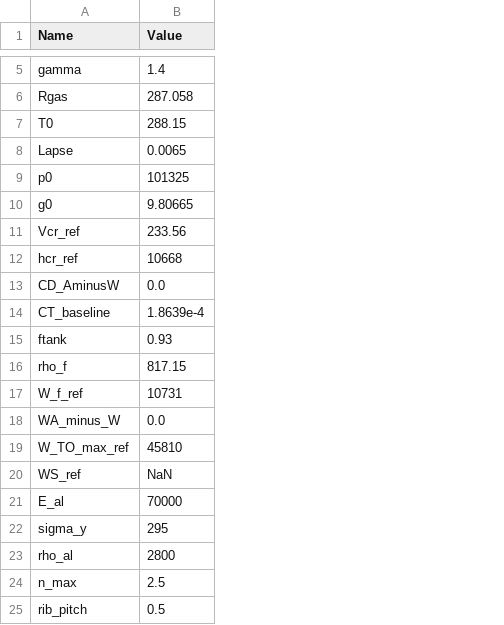
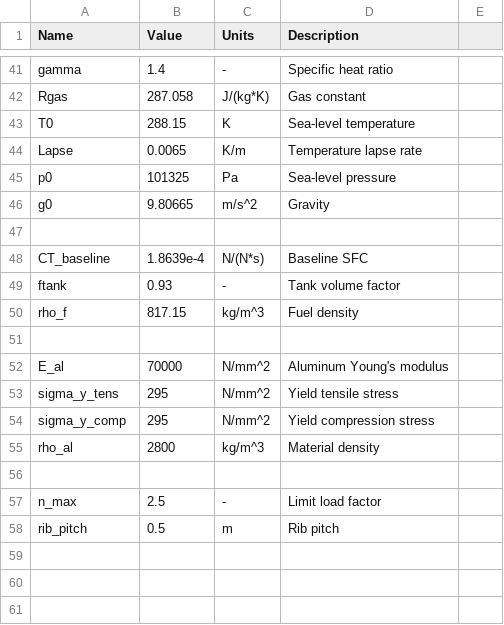
Before and after one commit to cawass/Assigment_git, a CSV file: constants_ae4205.csv, drawn as a sheet; only a part is shown, gaps mark what is left out; removed rows and columns are numbered as before the commit, all else as after; the diff covers the shown part only; the diff names each change by its address in the sheet, - before the commit and + after, or states it on an @@ line.

```diff
--- a/constants_ae4205.csv
+++ b/constants_ae4205.csv
+column C (Units), rows 41-53: - | J/(kg*K) | K | K/m | Pa | m/s^2 |  | N/(N*s) | - | kg/m^3 |  | N/mm^2 | N/mm^2; row 55: kg/m^3; rows 57-58: - | m
+column D (Description), rows 41-53: Specific heat ratio | Gas constant | Sea-level temperature | Temperature lapse rate | Sea-level pressure | Gravity |  | Baseline SFC | Tank volume factor | Fuel density |  | Aluminum Young's modulus | Yield tensile stress; row 55: Material density; rows 57-58: Limit load factor | Rib pitch
+column E, empty
-row 47: Vcr_ref | 233.56
+row 47: (empty)
-row 12: hcr_ref | 10668
-row 13: CD_AminusW | 0.0
-row 51: W_f_ref | 10731
+row 51: (empty)
-row 18: WA_minus_W | 0.0
@@ row 19 moved to row 35: W_TO_max_ref @@
@@ row 20 moved to row 39: WS_ref @@
-A53 (Name): sigma_y
+A53 (Name): sigma_y_tens
+row 54: sigma_y_comp | 295 | N/mm^2 | Yield compression stress
+row 56: (empty)
```
Also changed, not shown: 35 added rows and 1 removed row elsewhere in this file, design_bounds.csv, 2 other files.
